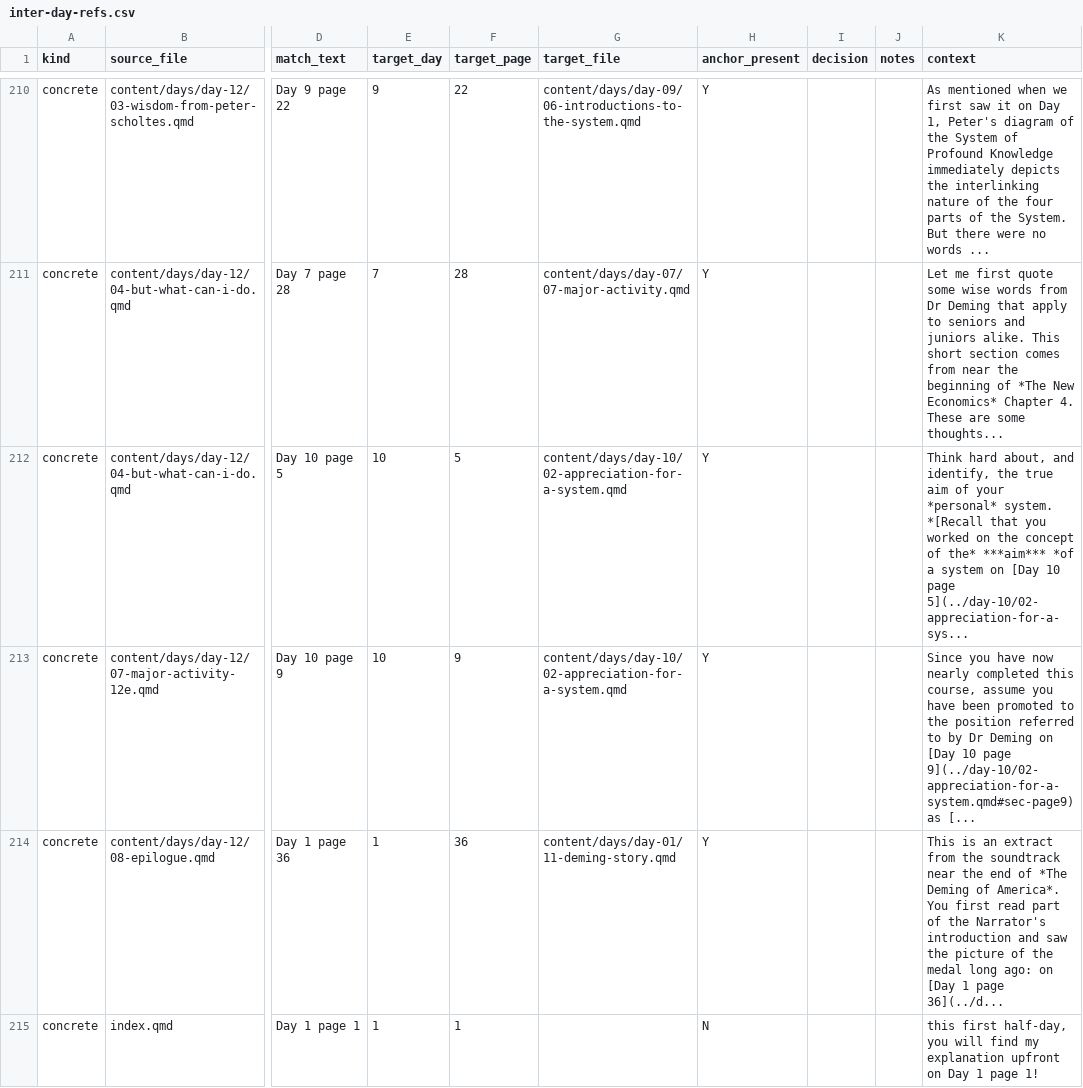
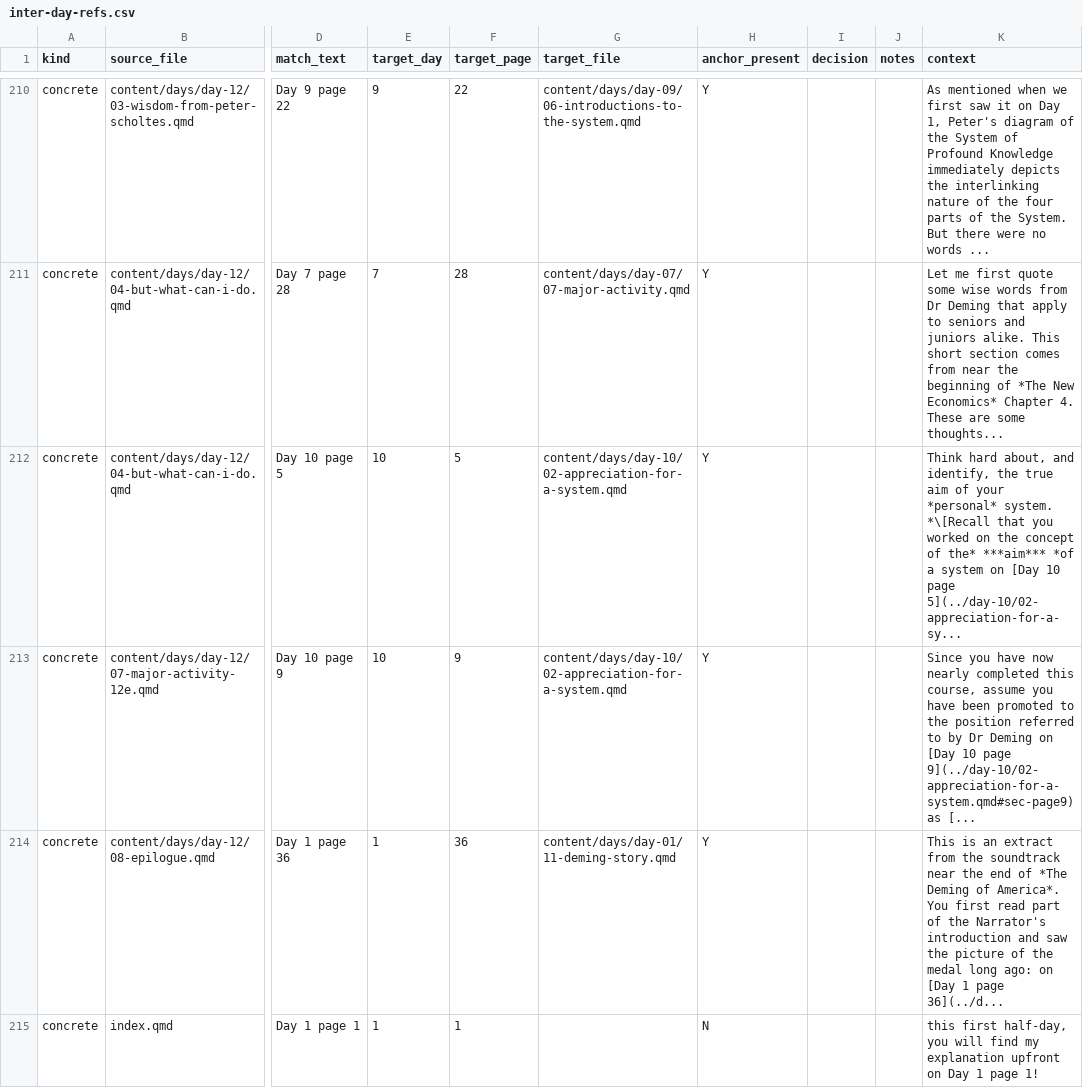
Before and after one commit to lddurbin/twelve_days_to_deming, a CSV file: workflow/inter-day-refs.csv, drawn as a sheet; only a part is shown, gaps mark what is left out; the diff covers the shown part only; the diff names each change by its address in the sheet, - before the commit and + after, or states it on an @@ line.

```diff
--- a/workflow/inter-day-refs.csv
+++ b/workflow/inter-day-refs.csv
-K212 (context): …*personal* system. *[Recall that you worked on the concept of the* ***aim*** *of a system on [Day 10 page 5](../day-10/02-appreciation-for-a-sys...
+K212 (context): …*personal* system. *\[Recall that you worked on the concept of the* ***aim*** *of a system on [Day 10 page 5](../day-10/02-appreciation-for-a-sy...
```
Also changed, not shown: 1 edited cell elsewhere in this file, 7 other files.
